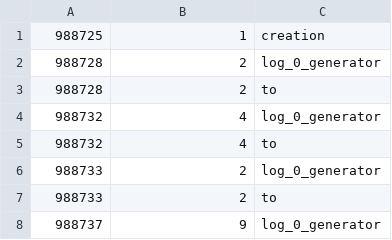
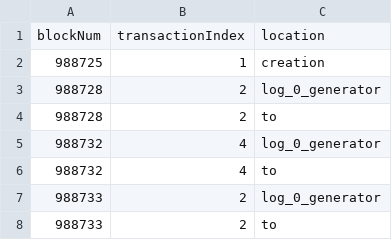
Before and after one commit to TrueBlocks/trueblocks-core, a CSV file: docs/OSBEN/etherTip/txs.csv, drawn as a sheet; only a part is shown; the shorter side is filled out with more unchanged rows.

Commit message:
Adding header to txs.csv file

```diff
--- a/docs/OSBEN/etherTip/txs.csv
+++ b/docs/OSBEN/etherTip/txs.csv
@@ -1 +1,2 @@
+blockNum,transactionIndex,location
 988725,1,creation
```
